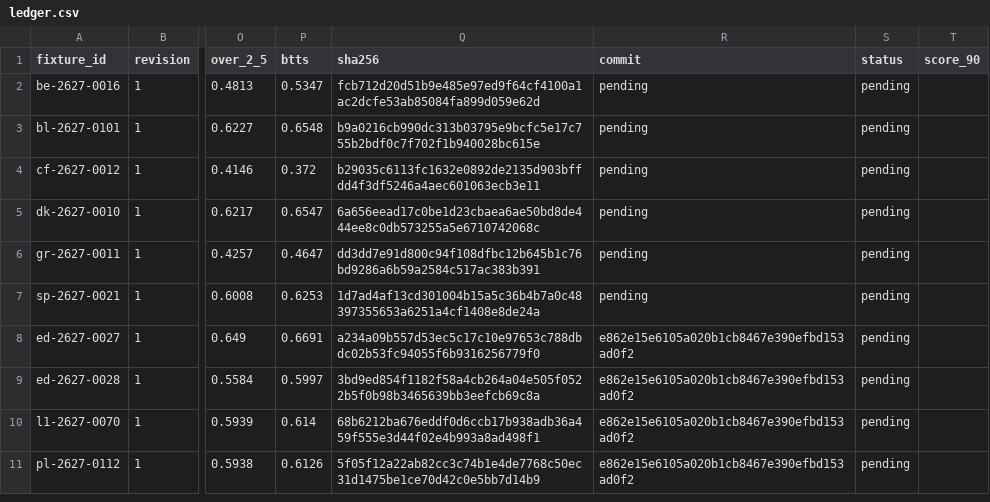
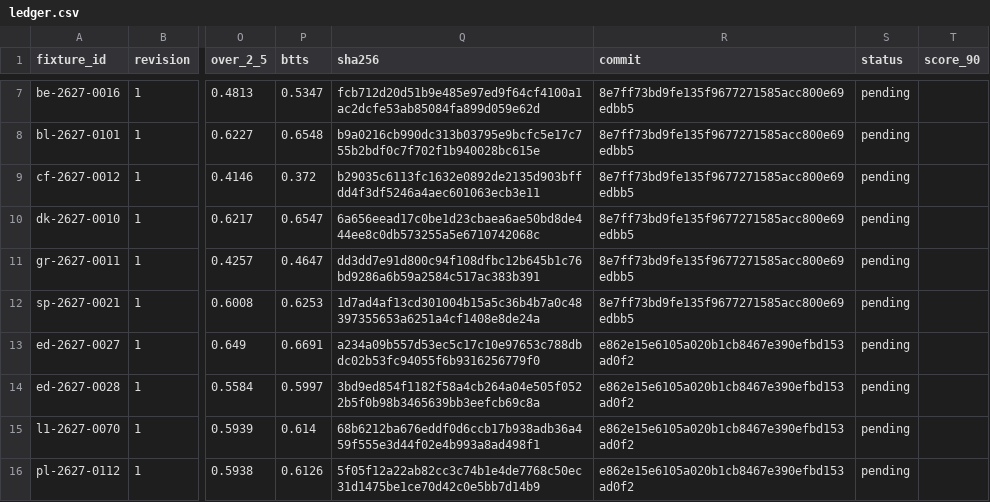
Before and after one commit to thetouchlineatlas-com/ledger, a CSV file: ledger.csv, drawn as a sheet; only a part is shown, gaps mark what is left out; addresses are those after the commit; the diff covers the shown part only; the diff names each change by its address in the sheet, - before the commit and + after, or states it on an @@ line.

Commit message:
Ledger 2026-11-28T16:10:47Z

```diff
--- a/ledger.csv
+++ b/ledger.csv
-R7:R12 (commit): pending
+R7:R12 (commit): 8e7ff73bd9fe135f9677271585acc800e69edbb5
```
Also changed, not shown: 5 added rows and 15 edited cells elsewhere in this file, 7 other files.
